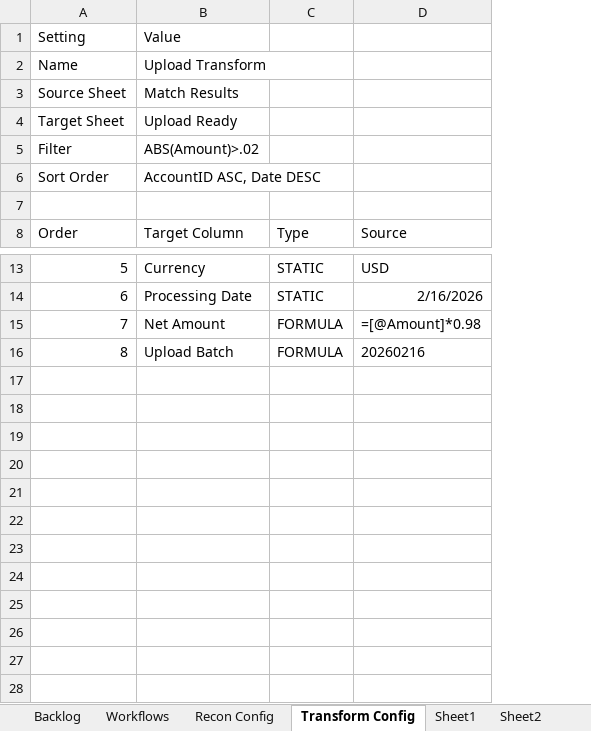
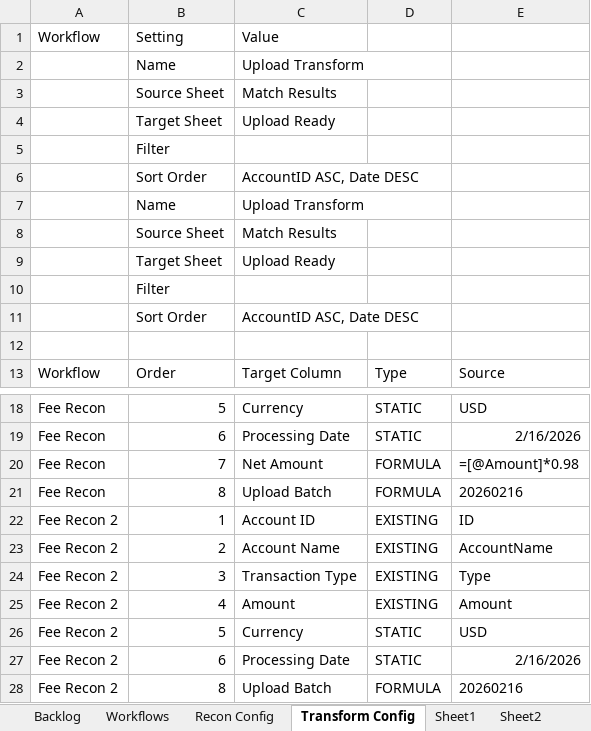
Before and after one commit to john-watt-com/windowsforms-recon, an Excel workbook: ExcelVBA/ReconMacro.xlsm, sheet Transform Config, drawn as a sheet; only a part is shown, gaps mark what is left out; values as stored, in another font and other column widths than the file's, no borders; charts and pictures and table styles not drawn; addresses are those after the commit; the diff names each change by its address in the sheet, - before the commit and + after, or states it on an @@ line.

Commit message:
add multiple transformation configs

```diff
--- a/ExcelVBA/ReconMacro.xlsm (sheet Transform Config)
+++ b/ExcelVBA/ReconMacro.xlsm (sheet Transform Config)
+column A, row 1: Workflow; row 13: Workflow; rows 18-21: all Fee Recon
-C5: ABS(Amount)>.02
+C5: (empty)
+row 6:  | Sort Order | AccountID ASC, Date DESC
+row 7:  | Name | Upload Transform
+row 8:  | Source Sheet | Match Results
+row 9:  | Target Sheet | Upload Ready
+row 10:  | Filter
+row 22: Fee Recon 2 | 1 | Account ID | EXISTING | ID
+row 23: Fee Recon 2 | 2 | Account Name | EXISTING | AccountName
+row 24: Fee Recon 2 | 3 | Transaction Type | EXISTING | Type
+row 25: Fee Recon 2 | 4 | Amount | EXISTING | Amount
+row 26: Fee Recon 2 | 5 | Currency | STATIC | USD
+row 27: Fee Recon 2 | 6 | Processing Date | STATIC | 2/16/2026
+row 28: Fee Recon 2 | 8 | Upload Batch | FORMULA | 20260216
```
Also changed, not shown: sheet Fee Upload Ready, sheet Recon Config, sheet Activity Log, sheet Workflows, other sheet tabs, formulas that keep their value, charts or pictures, 1 other file.
